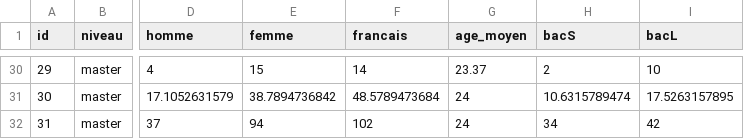
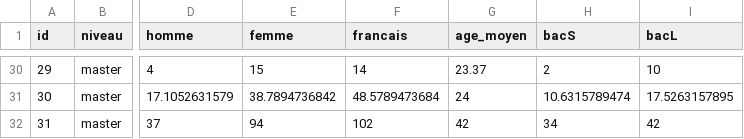
Before and after one commit to SylvainMaillot/9e2d083fb7ed04f96ede83efa5c4564c, a CSV file: visu/data/insertion.csv, drawn as a sheet; only a part is shown, gaps mark what is left out; the diff names each change by its address in the sheet, - before the commit and + after, or states it on an @@ line.

```diff
--- a/visu/data/insertion.csv
+++ b/visu/data/insertion.csv
-G32 (age_moyen): 24
+G32 (age_moyen): 42
```
Also changed, not shown: 8 other files.
